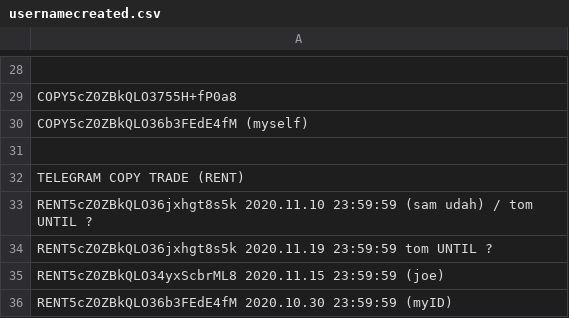
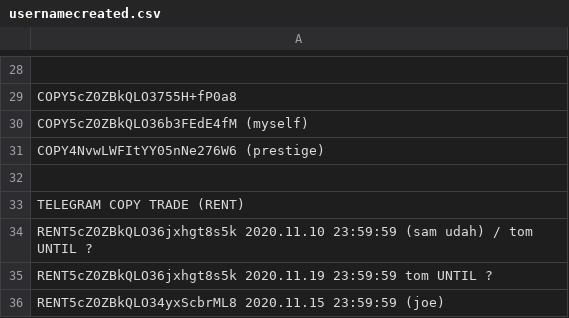
Before and after one commit to infotechniques/infotechniques.github.io, a CSV file: usernamecreated.csv, drawn as a sheet; only a part is shown, gaps mark what is left out; the shorter side is filled out with more unchanged rows; the diff names each change by its address in the sheet, - before the commit and + after, or states it on an @@ line.

Commit message:
Update usernamecreated.csv

```diff
--- a/usernamecreated.csv
+++ b/usernamecreated.csv
+row 31: COPY4NvwLWFItYY05nNe276W6 (prestige)
```
